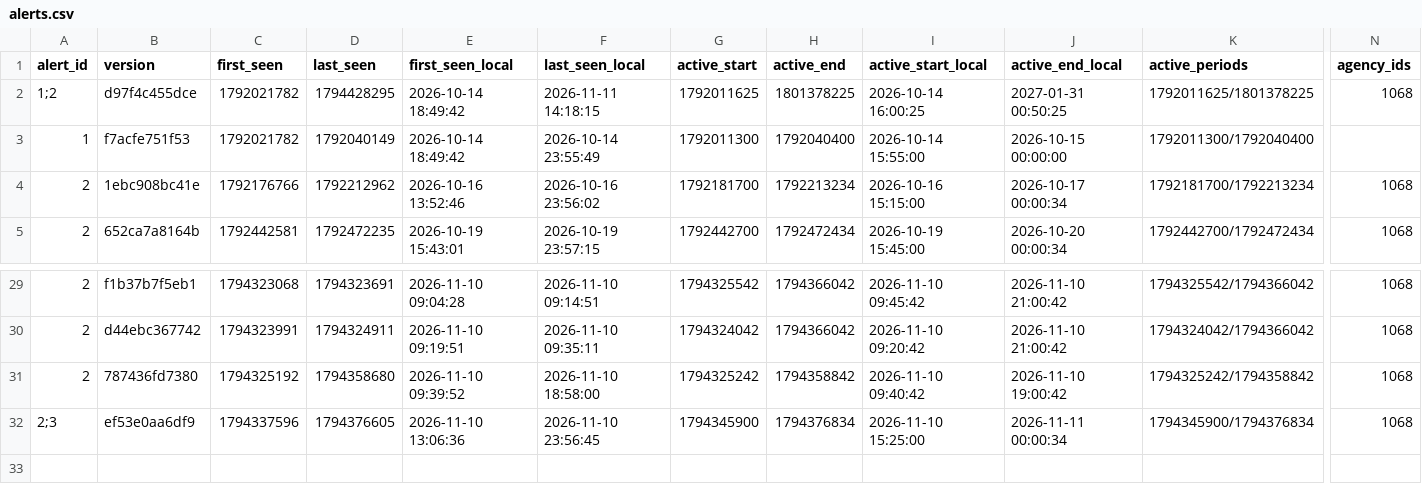
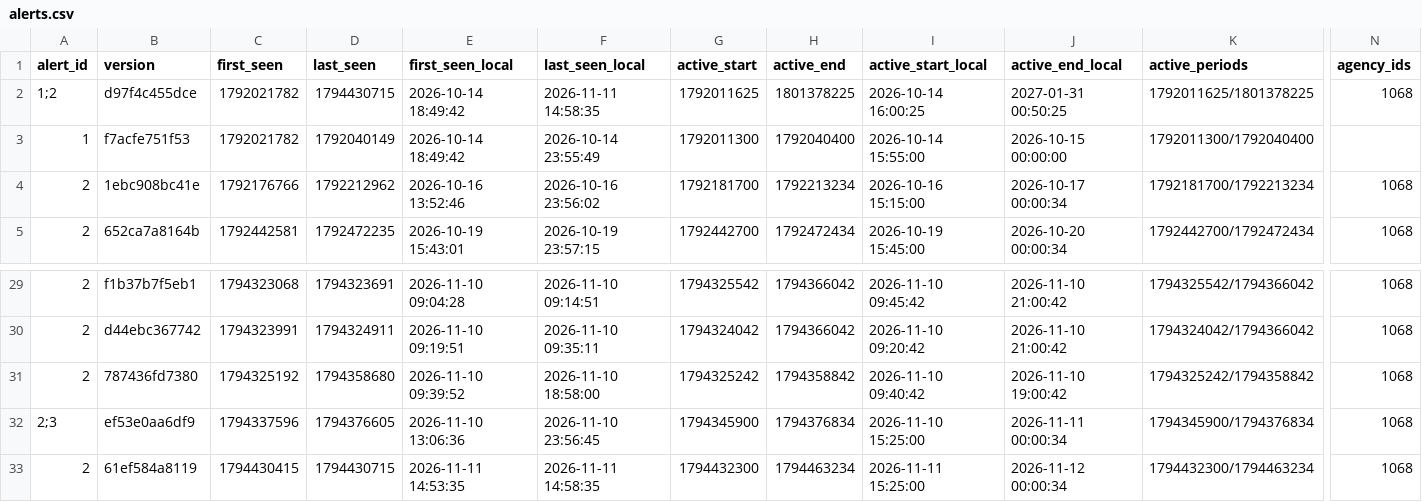
Before and after one commit to blobberus/straight-bussing, a CSV file: data/ground_truth/alerts.csv, drawn as a sheet; only a part is shown, gaps mark what is left out; rows hold the shown columns only; the diff names each change by its address in the sheet, - before the commit and + after, or states it on an @@ line.

```diff
--- a/data/ground_truth/alerts.csv
+++ b/data/ground_truth/alerts.csv
-D2 (last_seen): 1794428295
+D2 (last_seen): 1794430715
-F2 (last_seen_local): 2026-11-11 14:18:15
+F2 (last_seen_local): 2026-11-11 14:58:35
+row 33: 2 | 61ef584a8119 | 1794430415 | 1794430715 | 2026-11-11 14:53:35 | 2026-11-11 14:58:35 | 1794432300 | 1794463234 | 2026-11-11 15:25:00 | 2026-11-12 00:00:34 | 1794432300/1794463234 | 1068
```
Also changed, not shown: data/ground_truth/bus_changes.csv, data/ground_truth/gtfs_versions.csv, 3 other files.
